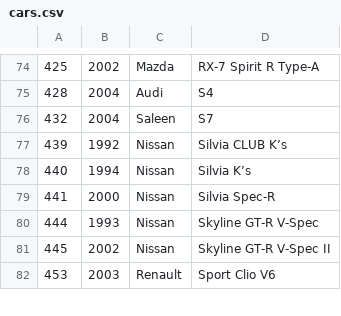
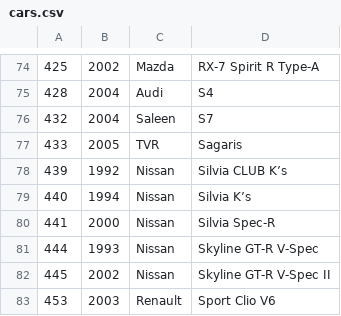
Before and after one commit to bluemanos/forza-motorsport-car-track-ordinal, a CSV file: fm8/cars.csv, drawn as a sheet; only a part is shown, gaps mark what is left out.

Commit message:
TVR Sagaris

```diff
--- a/fm8/cars.csv
+++ b/fm8/cars.csv
@@ -76,2 +76,3 @@
 432,2004,Saleen,S7
+433,2005,TVR,Sagaris
 439,1992,Nissan,Silvia CLUB K’s
```
Also changed, not shown: 2 other files.
